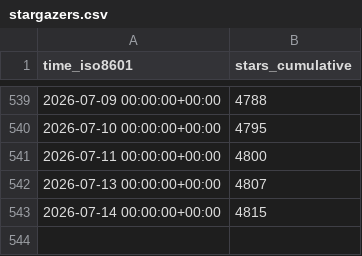
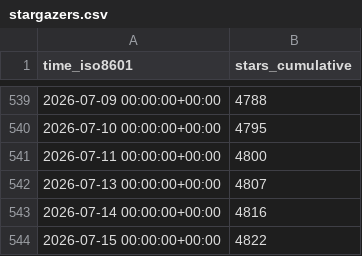
Before and after one commit to lnennnn/PPTAgent_data, a CSV file: icip-cas/PPTAgent/ghrs-data/stargazers.csv, drawn as a sheet; only a part is shown, gaps mark what is left out.

```diff
--- a/icip-cas/PPTAgent/ghrs-data/stargazers.csv
+++ b/icip-cas/PPTAgent/ghrs-data/stargazers.csv
@@ -542,2 +542,3 @@ time_iso8601,stars_cumulative
 2026-07-13 00:00:00+00:00,4807
-2026-07-14 00:00:00+00:00,4815
+2026-07-14 00:00:00+00:00,4816
+2026-07-15 00:00:00+00:00,4822
```
